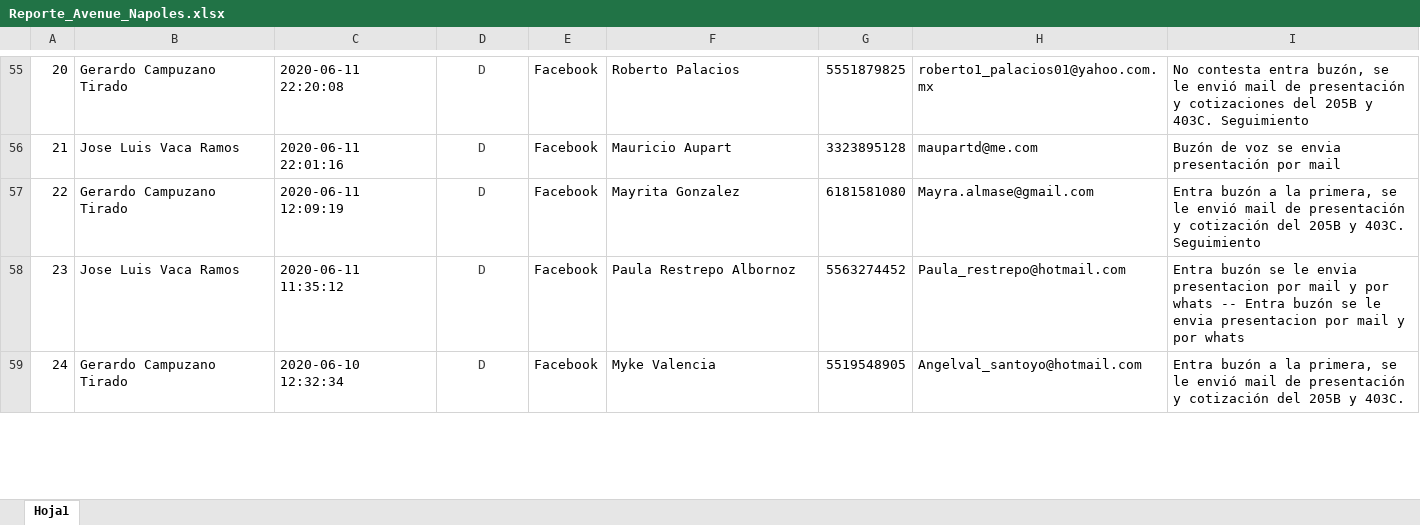
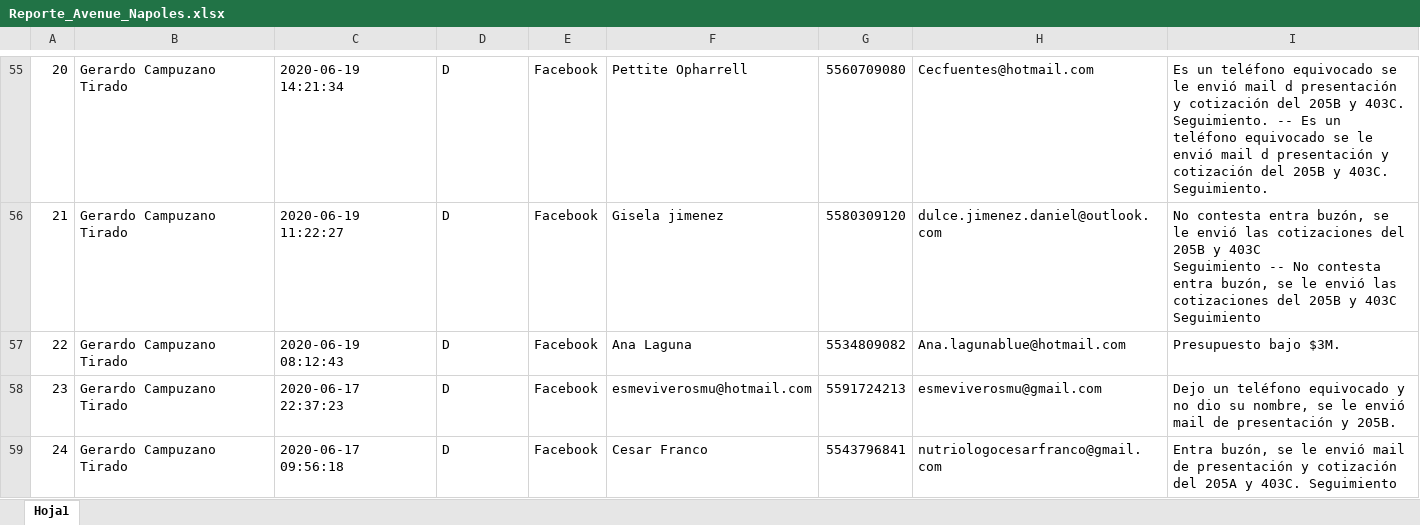
Before and after one commit to ConceptHaus/apikiper, an Excel workbook: public/reports/Reporte_Avenue_Napoles.xlsx, sheet Hoja1, drawn as a sheet; only a part is shown, gaps mark what is left out; values as stored, in another font and other column widths than the file's, no borders; charts and pictures not drawn; ↵ is a line break in a cell; the diff covers the shown part only; the diff names each change by its address in the sheet, - before the commit and + after, or states it on an @@ line.

```diff
--- a/public/reports/Reporte_Avenue_Napoles.xlsx (sheet Hoja1)
+++ b/public/reports/Reporte_Avenue_Napoles.xlsx (sheet Hoja1)
-C55: 2020-06-11 22:20:08
+C55: 2020-06-19 14:21:34
@@ D55:D59 text colour: #3F3F3F → black, alignment: center → left @@
-F55: Roberto Palacios
+F55: Pettite Opharrell
-G55: 5551879825
+G55: 5560709080
-H55: roberto1_palacios01@yahoo.com.mx
+H55: Cecfuentes@hotmail.com
-I55: No contesta entra buzón, se le envió mail de presentación y cotizaciones del 205B y 403C. Seguimiento
+I55: Es un teléfono equivocado se le envió mail d presentación y cotización del 205B y 403C. ↵ Seguimiento. -- Es un teléfono equivocado se le envió mail d presentación y cotización del 205B y 403C. ↵ Seguimiento.
-B56: Jose Luis Vaca Ramos
+B56: Gerardo Campuzano Tirado
-C56: 2020-06-11 22:01:16
+C56: 2020-06-19 11:22:27
-F56: Mauricio Aupart
+F56: Gisela jimenez
-G56: 3323895128
+G56: 5580309120
-H56: maupartd@me.com
+H56: dulce.jimenez.daniel@outlook.com
-I56: Buzón de voz se envia presentación por mail
+I56: No contesta entra buzón, se le envió las cotizaciones del 205B y 403C ↵ Seguimiento -- No contesta entra buzón, se le envió las cotizaciones del 205B y 403C ↵ Seguimiento
-C57: 2020-06-11 12:09:19
+C57: 2020-06-19 08:12:43
-F57: Mayrita Gonzalez
+F57: Ana Laguna
-G57: 6181581080
+G57: 5534809082
-H57: Mayra.almase@gmail.com
+H57: Ana.lagunablue@hotmail.com
-I57: Entra buzón a la primera, se le envió mail de presentación y cotización del 205B y 403C. Seguimiento
+I57: Presupuesto bajo $3M.
-B58: Jose Luis Vaca Ramos
+B58: Gerardo Campuzano Tirado
-C58: 2020-06-11 11:35:12
+C58: 2020-06-17 22:37:23
-F58: Paula Restrepo Albornoz
+F58: esmeviverosmu@hotmail.com
-G58: 5563274452
+G58: 5591724213
-H58: Paula_restrepo@hotmail.com
+H58: esmeviverosmu@gmail.com
-I58: Entra buzón se le envia presentacion por mail y por whats -- Entra buzón se le envia presentacion por mail y por whats
+I58: Dejo un teléfono equivocado y no dio su nombre, se le envió mail de presentación y 205B.
-C59: 2020-06-10 12:32:34
+C59: 2020-06-17 09:56:18
-F59: Myke Valencia
+F59: Cesar Franco
-G59: 5519548905
+G59: 5543796841
-H59: Angelval_santoyo@hotmail.com
+H59: nutriologocesarfranco@gmail.com
-I59: Entra buzón a la primera, se le envió mail de presentación y cotización del 205B y 403C.
+I59: Entra buzón, se le envió mail de presentación y cotización del 205A y 403C. Seguimiento
```
Also changed, not shown: 7 added rows, 7 removed rows, 313 edited cells and cell formats elsewhere in this sheet, charts or pictures, public/reports/Reporte_Avenue_Polanco.xlsx, 1 other file.
